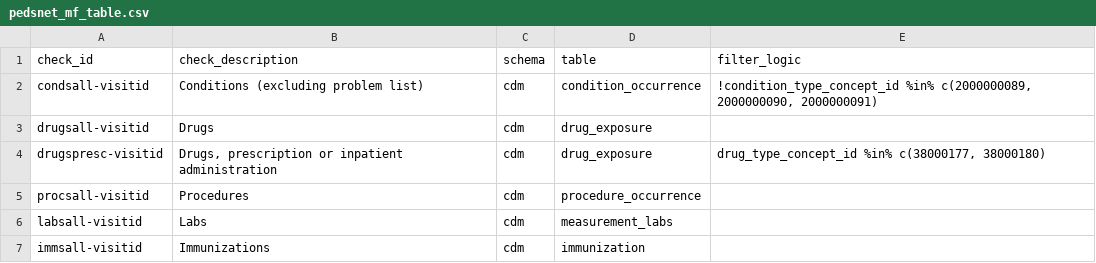
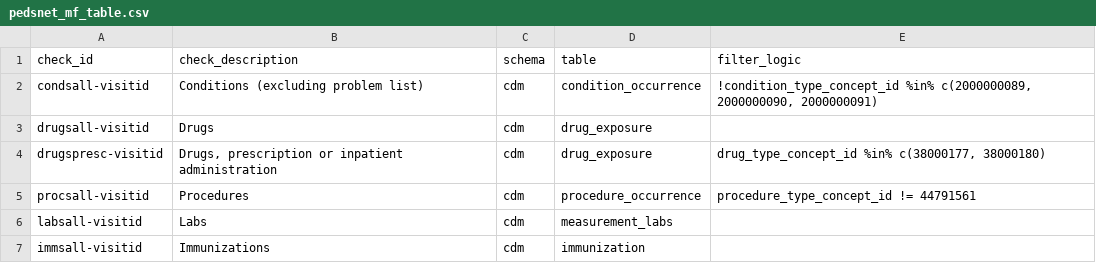
Before and after one commit to PEDSnet/pedsnet_ndq, a CSV file: specs/pedsnet_mf_table.csv, drawn as a sheet.

Commit message:
update mf proc filtering

```diff
--- a/specs/pedsnet_mf_table.csv
+++ b/specs/pedsnet_mf_table.csv
@@ -4,3 +4,3 @@ drugsall-visitid,Drugs,cdm,drug_exposure,
 drugspresc-visitid,"Drugs, prescription or inpatient administration",cdm,drug_exposure,"drug_type_concept_id %in% c(38000177, 38000180)"
-procsall-visitid,Procedures,cdm,procedure_occurrence,
+procsall-visitid,Procedures,cdm,procedure_occurrence,procedure_type_concept_id != 44791561
 labsall-visitid,Labs,cdm,measurement_labs,
```
